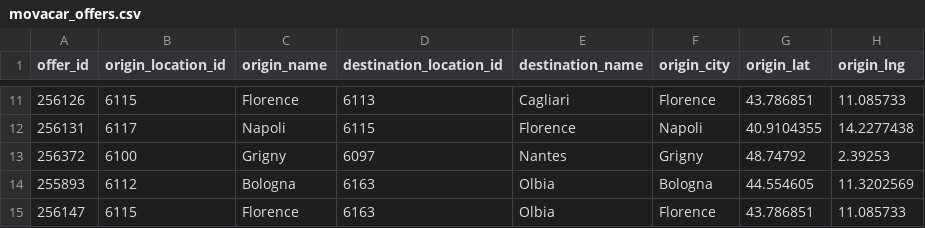
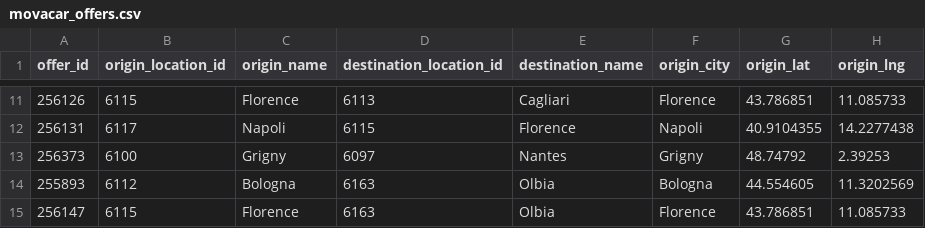
Before and after one commit to zbtwzwht8z-cloud/eurokaefer, a CSV file: data/movacar_offers.csv, drawn as a sheet; only a part is shown, gaps mark what is left out; the diff covers the shown part only; the diff names each change by its address in the sheet, - before the commit and + after, or states it on an @@ line.

```diff
--- a/data/movacar_offers.csv
+++ b/data/movacar_offers.csv
-A13 (offer_id): 256372
+A13 (offer_id): 256373
```
Also changed, not shown: 2 added rows, 7 removed rows and 4 edited cells elsewhere in this file, 1 other file.
